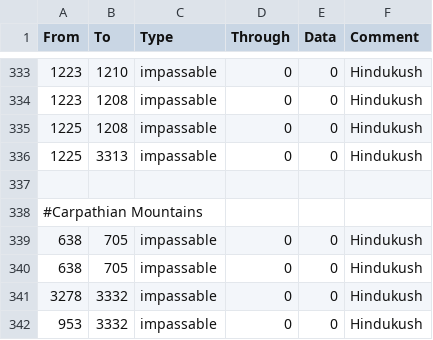
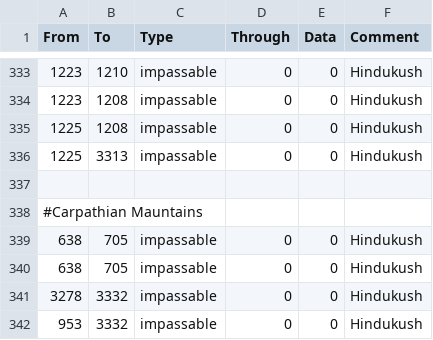
Before and after one commit to FeelsAtlasMan/Harald-s-Triumph, a CSV file: [WIP]/map/adjacencies.csv, drawn as a sheet; only a part is shown, gaps mark what is left out.

Commit message:
Update adjacencies.csv

```diff
--- a/[WIP]/map/adjacencies.csv
+++ b/[WIP]/map/adjacencies.csv
@@ -337,3 +337,3 @@ From;To;Type;Through;Data;Comment
 
-#Carpathian Mountains
+#Carpathian Mauntains
 638;705;impassable;0;0;Hindukush
```
